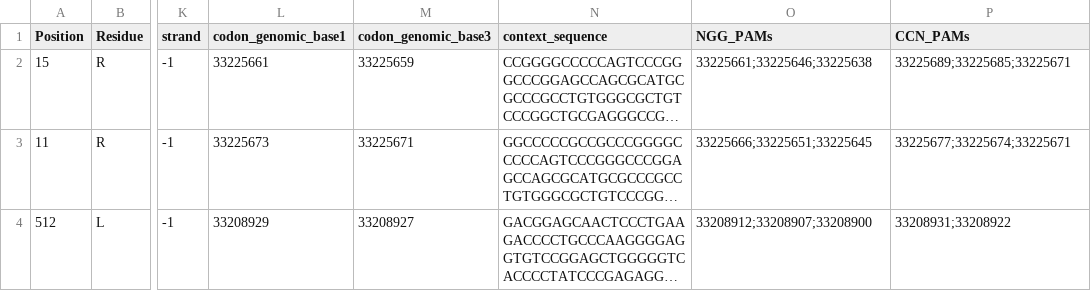
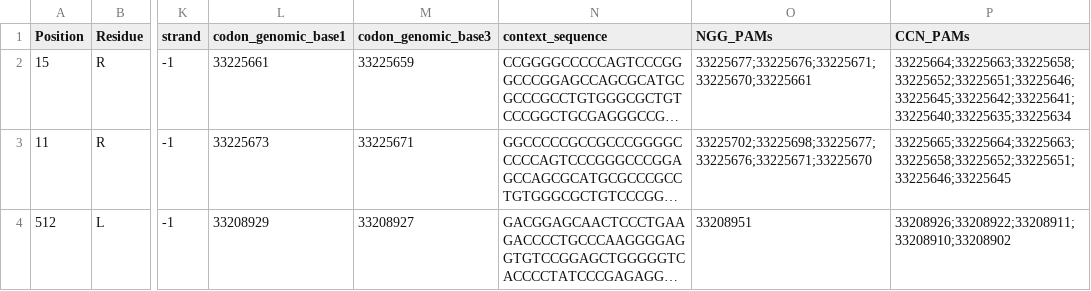
Before and after one commit to koppikarp/popcell-i, a CSV file: annotated_scores_with_PAMs.csv, drawn as a sheet; only a part is shown, gaps mark what is left out; long unchanged cells end in …; the diff names each change by its address in the sheet, - before the commit and + after, or states it on an @@ line.

```diff
--- a/annotated_scores_with_PAMs.csv
+++ b/annotated_scores_with_PAMs.csv
-O2 (NGG_PAMs): 33225661;33225646;33225638
+O2 (NGG_PAMs): 33225677;33225676;33225671;33225670;33225661
-P2 (CCN_PAMs): 33225689;33225685;33225671
+P2 (CCN_PAMs): 33225664;33225663;33225658;33225652;33225651;33225646;33225645;33225642;33225641;33225640;33225635;33225634
-O3 (NGG_PAMs): 33225666;33225651;33225645
+O3 (NGG_PAMs): 33225702;33225698;33225677;33225676;33225671;33225670
-P3 (CCN_PAMs): 33225677;33225674;33225671
+P3 (CCN_PAMs): 33225665;33225664;33225663;33225658;33225652;33225651;33225646;33225645
-O4 (NGG_PAMs): 33208912;33208907;33208900
+O4 (NGG_PAMs): 33208951
-P4 (CCN_PAMs): 33208931;33208922
+P4 (CCN_PAMs): 33208926;33208922;33208911;33208910;33208902
```
Also changed, not shown: pegRNA_designs.csv, 2 other files.
